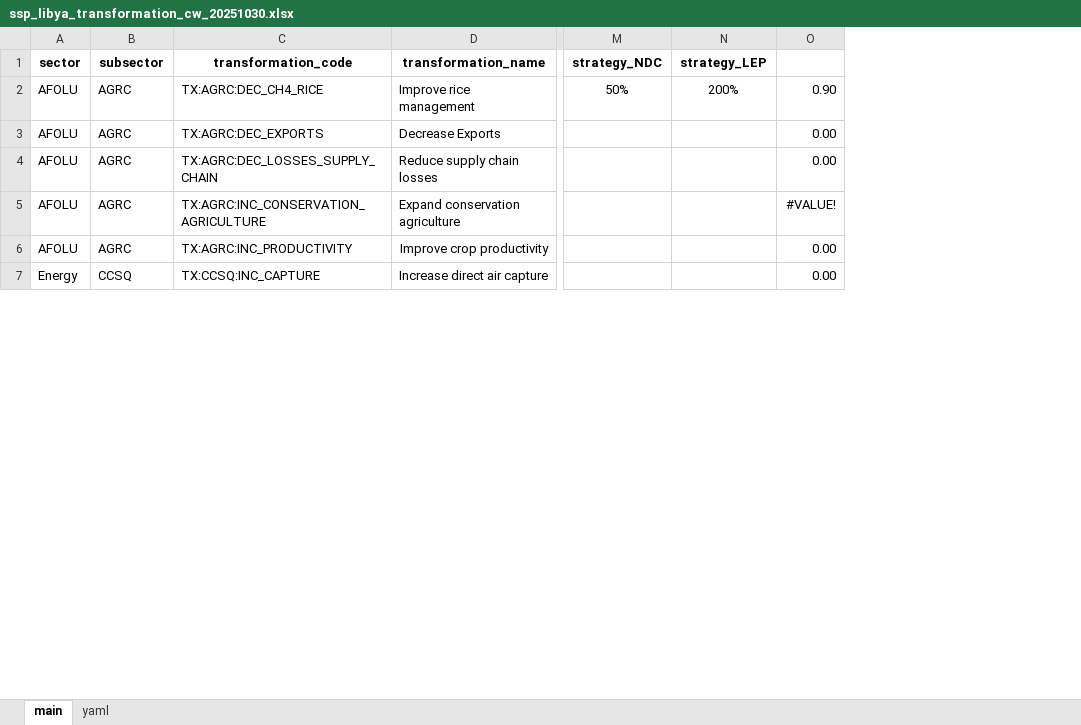
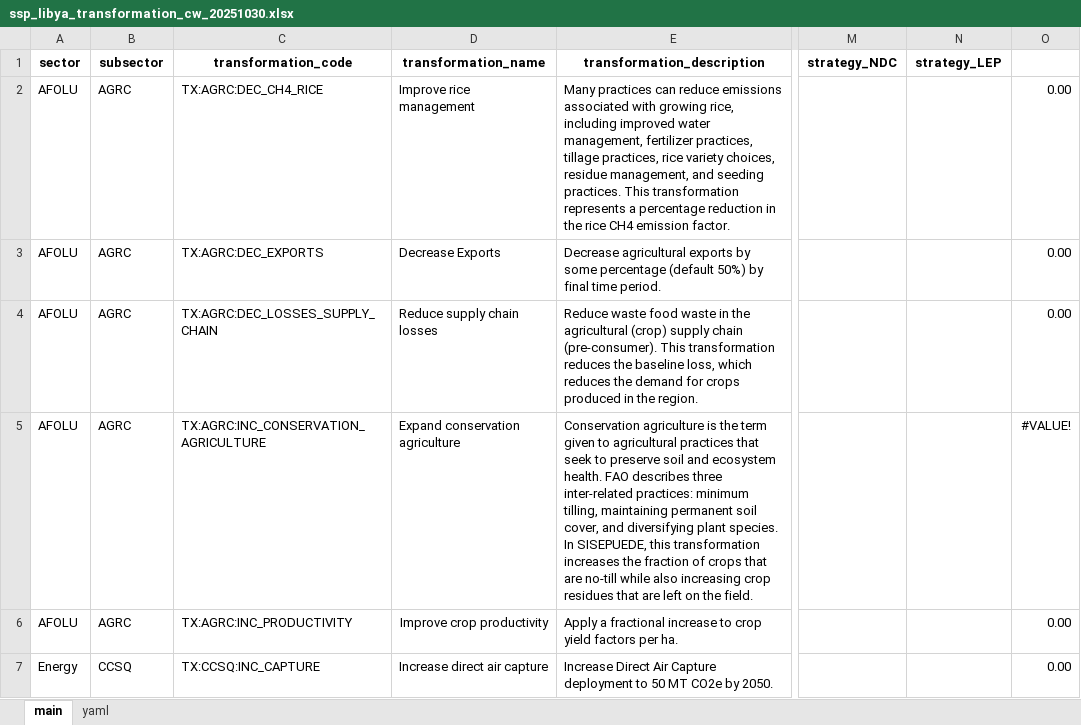
Before and after one commit to sisepuede-framework/ssp_libya, an Excel workbook: ssp_modeling/scenario_mapping/ssp_libya_transformation_cw_20251030.xlsx, sheet main, drawn as a sheet; only a part is shown, gaps mark what is left out; values as stored, in another font and other column widths than the file's, no borders; conditional formats not drawn; the diff covers the shown part only; the diff names each change by its address in the sheet, - before the commit and + after, or states it on an @@ line.

```diff
--- a/ssp_modeling/scenario_mapping/ssp_libya_transformation_cw_20251030.xlsx (sheet main)
+++ b/ssp_modeling/scenario_mapping/ssp_libya_transformation_cw_20251030.xlsx (sheet main)
@@ column E (transformation_description) unhidden, rows 2-7: Many practices can reduce emissions associated with growing rice, including improved water management, fertilizer practices, tillage practices, rice variety choices, residue management, and seeding practices. This transformation represents a percentage reduction in the rice CH4 emission factor. | Decrease agricultural exports by some percentage (default 50%) by final time period. | Reduce waste food waste in the agricultural (crop) supply chain (pre-consumer). This transformation reduces the baseline loss, which reduces the demand for crops produced in the region. | Conservation agriculture is the term given to agricultural practices that seek to preserve soil and ecosystem health. FAO describes three inter-related practices: minimum tilling, maintaining permanent soil cover, and diversifying plant species. In SISEPUEDE, this transformation increases the fraction of crops that are no-till while also increasing crop residues that are left on the field. | Apply a fractional increase to crop yield factors per ha. | Increase Direct Air Capture deployment to 50 MT CO2e by 2050. @@
-M2 (strategy_NDC): 50%
+M2 (strategy_NDC): (empty)
-N2 (strategy_LEP): 200%
+N2 (strategy_LEP): (empty)
-O2: 0.90
+O2: 0.00
```
Also changed, not shown: 1 added row and 66 edited cells elsewhere in this sheet, sheet yaml, 7 other files.
